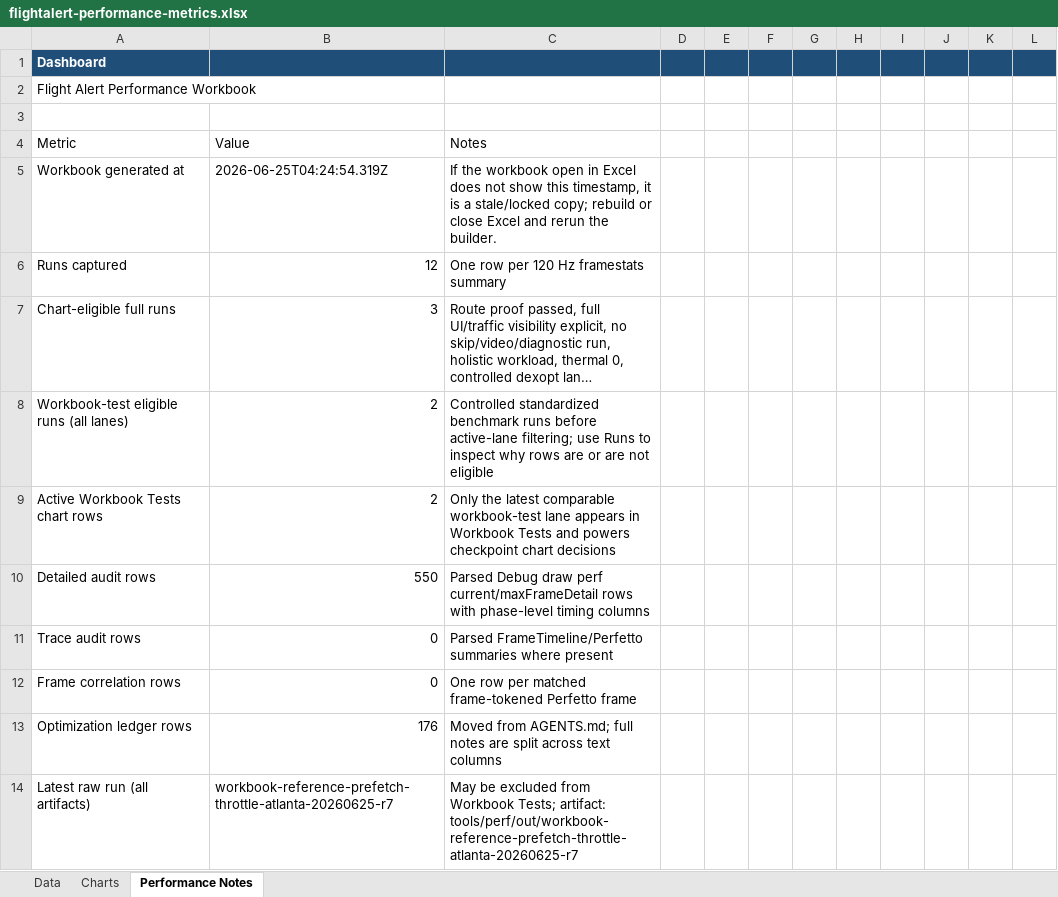
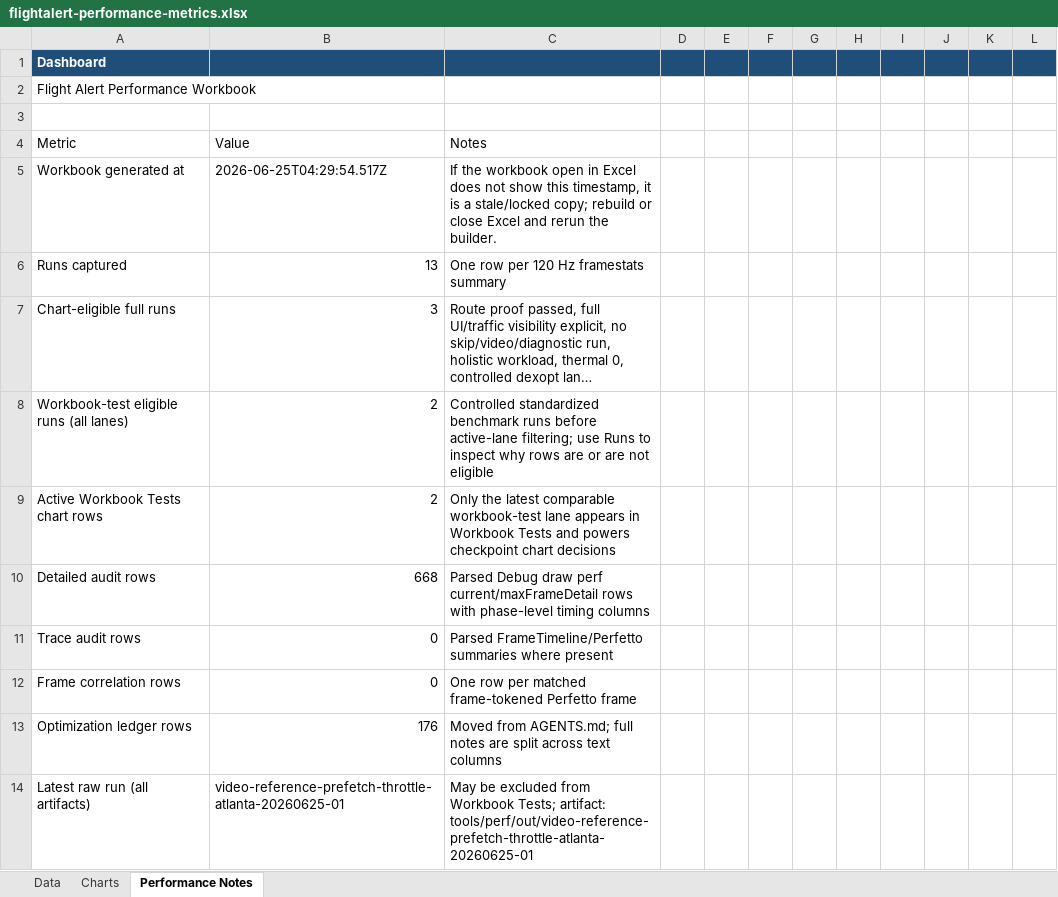
Before and after one commit to phowell212/FlightAlert, an Excel workbook: docs/flightalert-performance-metrics.xlsx, sheet Performance Notes, drawn as a sheet; only a part is shown; long unchanged cells end in …; values as stored, in another font and other column widths than the file's, no borders; the diff covers the shown part only; the diff names each change by its address in the sheet, - before the commit and + after, or states it on an @@ line.

Commit message:
Record video parity evidence workbook

```diff
--- a/docs/flightalert-performance-metrics.xlsx (sheet Performance Notes)
+++ b/docs/flightalert-performance-metrics.xlsx (sheet Performance Notes)
-B5: 2026-06-25T04:24:54.319Z
+B5: 2026-06-25T04:29:54.517Z
-B6: 12
+B6: 13
-B10: 550
+B10: 668
-B14: workbook-reference-prefetch-throttle-atlanta-20260625-r7
+B14: video-reference-prefetch-throttle-atlanta-20260625-01
-C14: …Tests; artifact: tools/perf/out/workbook-reference-prefetch-throttle-atlanta-20260625-r7
+C14: …Tests; artifact: tools/perf/out/video-reference-prefetch-throttle-atlanta-20260625-01
```
Also changed, not shown: 1 added row, 1 removed row and 11 edited cells elsewhere in this sheet, sheet Data, sheet Charts.
